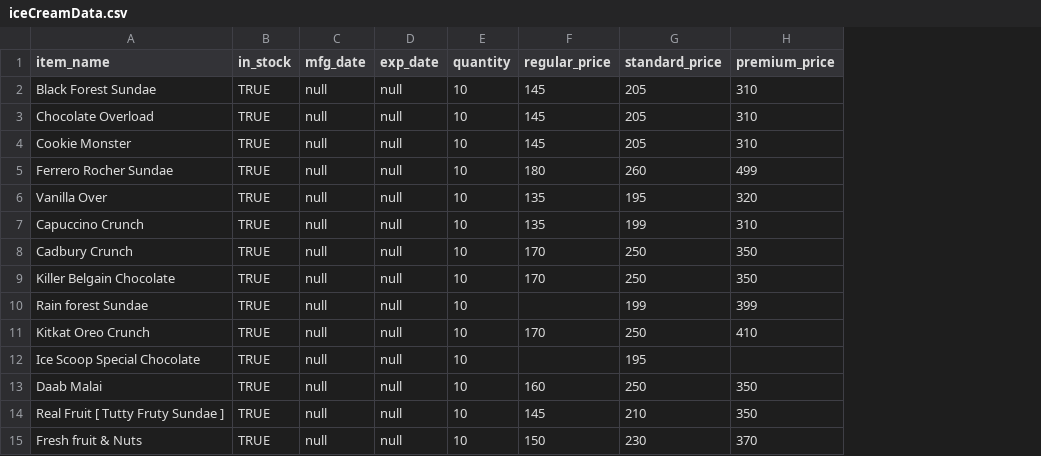
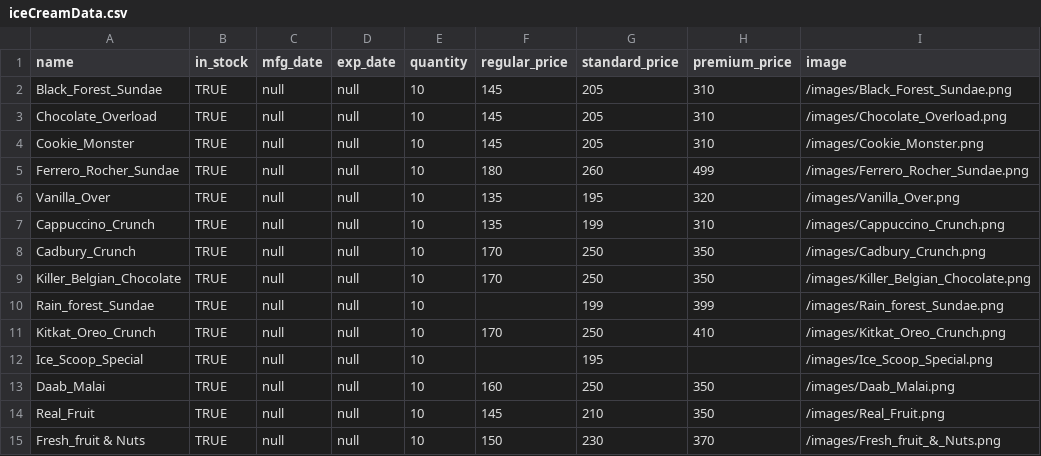
Before and after one commit to Debottam2003/ice_scoop, a CSV file: backend/iceCreamData.csv, drawn as a sheet; removed rows and columns are numbered as before the commit, all else as after; the diff names each change by its address in the sheet, - before the commit and + after, or states it on an @@ line.

Commit message:
icecream images added and synced with frontend

```diff
--- a/backend/iceCreamData.csv
+++ b/backend/iceCreamData.csv
-column A (item_name), rows 2-15: Black Forest Sundae | Chocolate Overload | Cookie Monster | Ferrero Rocher Sundae | Vanilla Over | Capuccino Crunch | Cadbury Crunch | Killer Belgain Chocolate | Rain forest Sundae | Kitkat Oreo Crunch | Ice Scoop Special Chocolate | Daab Malai | Real Fruit [ Tutty Fruty Sundae ] | Fresh fruit & Nuts
+column A (name), rows 2-15: Black_Forest_Sundae | Chocolate_Overload | Cookie_Monster | Ferrero_Rocher_Sundae | Vanilla_Over | Cappuccino_Crunch | Cadbury_Crunch | Killer_Belgian_Chocolate | Rain_forest_Sundae | Kitkat_Oreo_Crunch | Ice_Scoop_Special | Daab_Malai | Real_Fruit | Fresh_fruit & Nuts
+column I (image), rows 2-15: /images/Black_Forest_Sundae.png | /images/Chocolate_Overload.png | /images/Cookie_Monster.png | /images/Ferrero_Rocher_Sundae.png | /images/Vanilla_Over.png | /images/Cappuccino_Crunch.png | /images/Cadbury_Crunch.png | /images/Killer_Belgian_Chocolate.png | /images/Rain_forest_Sundae.png | /images/Kitkat_Oreo_Crunch.png | /images/Ice_Scoop_Special.png | /images/Daab_Malai.png | /images/Real_Fruit.png | /images/Fresh_fruit_&_Nuts.png
```
Also changed, not shown: 7 other files.
